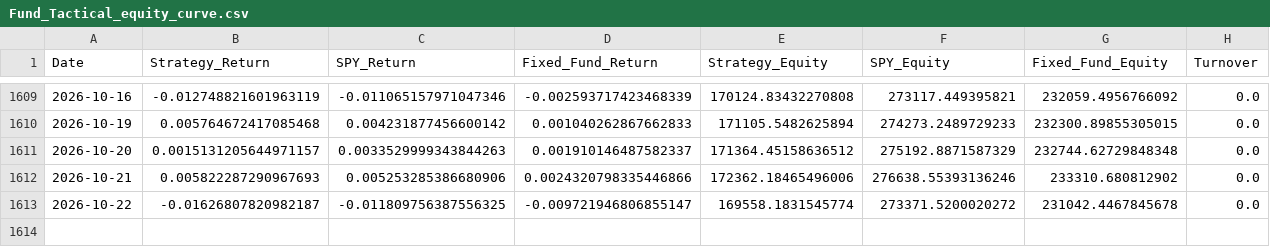
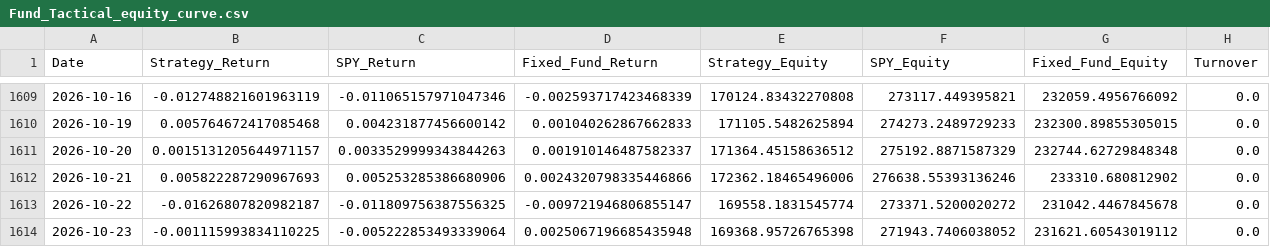
Before and after one commit to emkcufslp-kfc/Makret-Bull-and-Bear-Trap, a CSV file: data/Fund_Tactical_Results/Fund_Tactical_equity_curve.csv, drawn as a sheet; only a part is shown, gaps mark what is left out.

```diff
--- a/data/Fund_Tactical_Results/Fund_Tactical_equity_curve.csv
+++ b/data/Fund_Tactical_Results/Fund_Tactical_equity_curve.csv
@@ -1613 +1613,2 @@ Date,Strategy_Return,SPY_Return,Fixed_Fund_Return,Strategy_Equity,SPY_Equity,Fix
 2026-10-22,-0.01626807820982187,-0.011809756387556325,-0.009721946806855147,169558.1831545774,273371.5200020272,231042.4467845678,0.0
+2026-10-23,-0.001115993834110225,-0.005222853493339064,0.0025067196685435948,169368.95726765398,271943.7406038052,231621.60543019112,0.0
```
Also changed, not shown: data/Fund_Tactical_Results/Fund_Tactical_Prices.csv, data/Platinum_Results/Platinum_Transaction_Log.csv, 38 other files.
